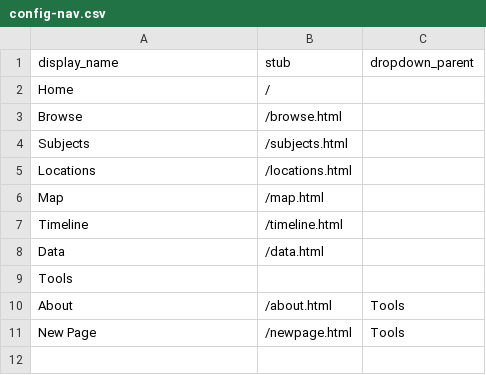
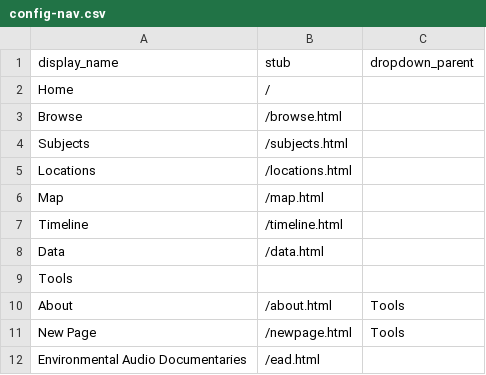
Before and after one commit to alyssajoyik/PlaceKnowing, a CSV file: _data/config-nav.csv, drawn as a sheet; the diff names each change by its address in the sheet, - before the commit and + after, or states it on an @@ line.

```diff
--- a/_data/config-nav.csv
+++ b/_data/config-nav.csv
+row 12: Environmental Audio Documentaries | /ead.html
```
Also changed, not shown: 1 other file.
